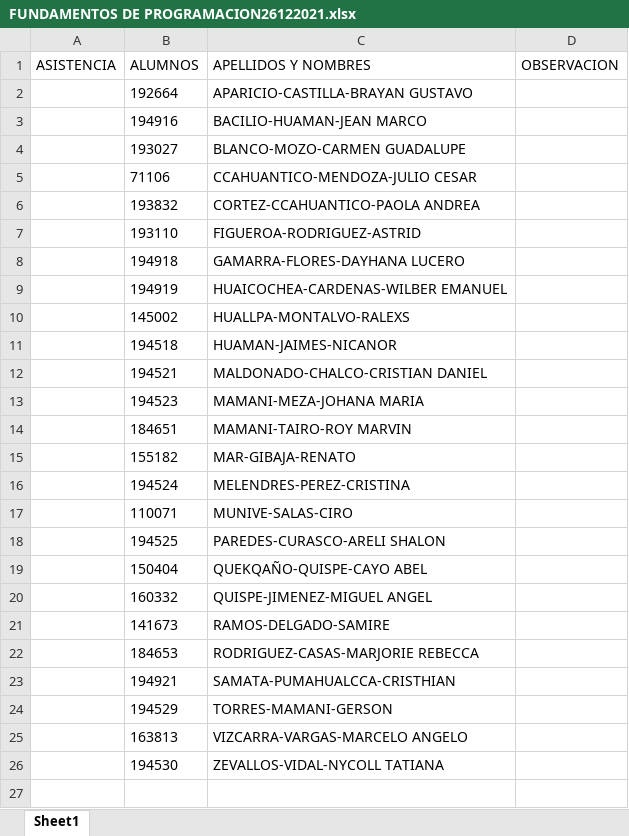
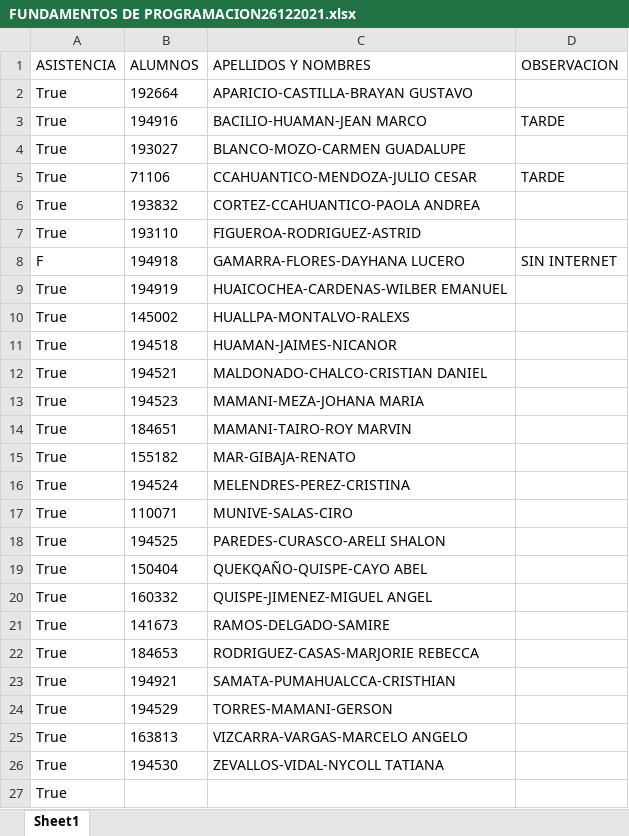
Before and after one commit to UNSAAC-Projects/AppGestion, an Excel workbook: ListaAlumnosDia/FUNDAMENTOS DE PROGRAMACION26122021.xlsx, sheet Sheet1, drawn as a sheet; values as stored, in another font and other column widths than the file's, no borders; the diff names each change by its address in the sheet, - before the commit and + after, or states it on an @@ line.

```diff
--- a/ListaAlumnosDia/FUNDAMENTOS DE PROGRAMACION26122021.xlsx (sheet Sheet1)
+++ b/ListaAlumnosDia/FUNDAMENTOS DE PROGRAMACION26122021.xlsx (sheet Sheet1)
-A2:A7 (ASISTENCIA): (empty)
+A2:A7 (ASISTENCIA): True
-D3 (OBSERVACION): (empty)
+D3 (OBSERVACION): TARDE
-D5 (OBSERVACION): (empty)
+D5 (OBSERVACION): TARDE
-A8 (ASISTENCIA): (empty)
+A8 (ASISTENCIA): F
-D8 (OBSERVACION): (empty)
+D8 (OBSERVACION): SIN INTERNET
-A9:A26 (ASISTENCIA): (empty)
+A9:A26 (ASISTENCIA): True
+row 27: True
```
Also changed, not shown: 5 other files.
